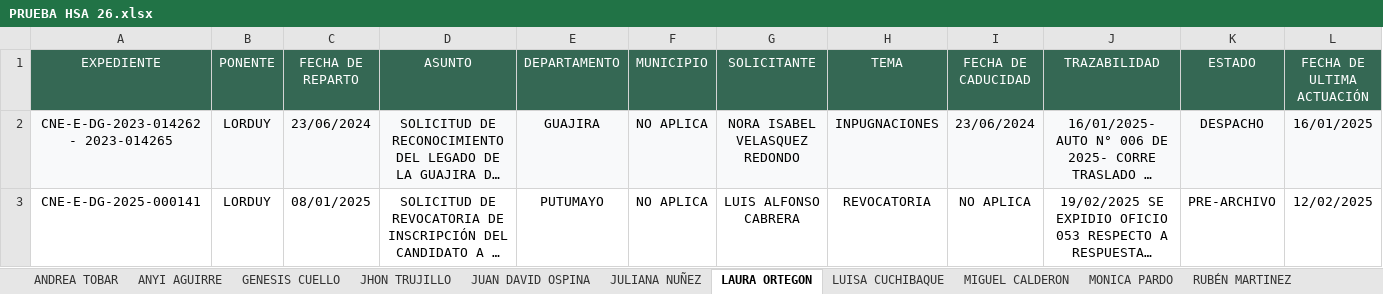
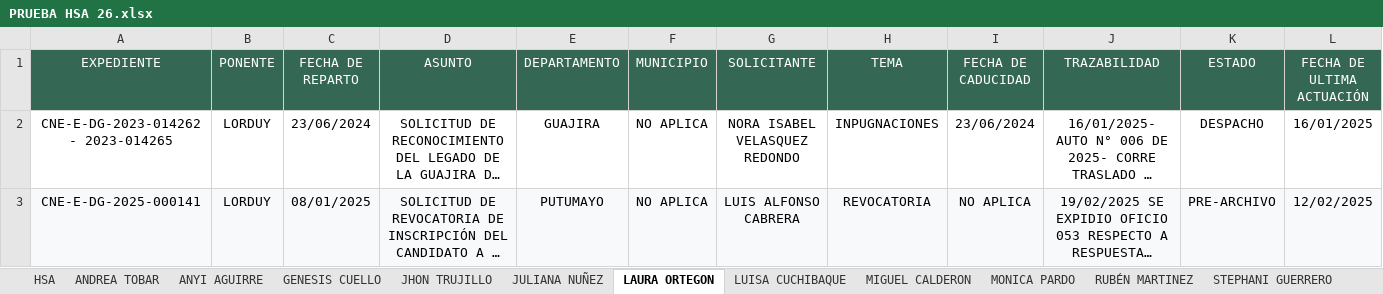
Before and after one commit to DATA-DESPACHO-CALM/HSA-VISTA-GENERAL, an Excel workbook: PRUEBA HSA 26.xlsx, sheet LAURA ORTEGON, drawn as a sheet; only a part is shown; long unchanged cells end in …; values as stored, in another font and other column widths than the file's, no borders; the diff covers the shown part only; the diff names each change by its address in the sheet, - before the commit and + after, or states it on an @@ line.

```diff
--- a/PRUEBA HSA 26.xlsx (sheet LAURA ORTEGON)
+++ b/PRUEBA HSA 26.xlsx (sheet LAURA ORTEGON)
-sheet tab: JUAN DAVID OSPINA
+sheet tab: HSA
-A2:L2 fill: #F8F9FA
+A2:L2 fill: none
-A3:L3 fill: none
+A3:L3 fill: #F8F9FA
```
Also changed, not shown: cell formats elsewhere in this sheet, sheet MONICA PARDO, sheet JULIANA NUÑEZ, sheet JHON TRUJILLO, sheet STEPHANI GUERRERO, sheet GENESIS CUELLO, sheet ANYI AGUIRRE, 4 more sheets.
